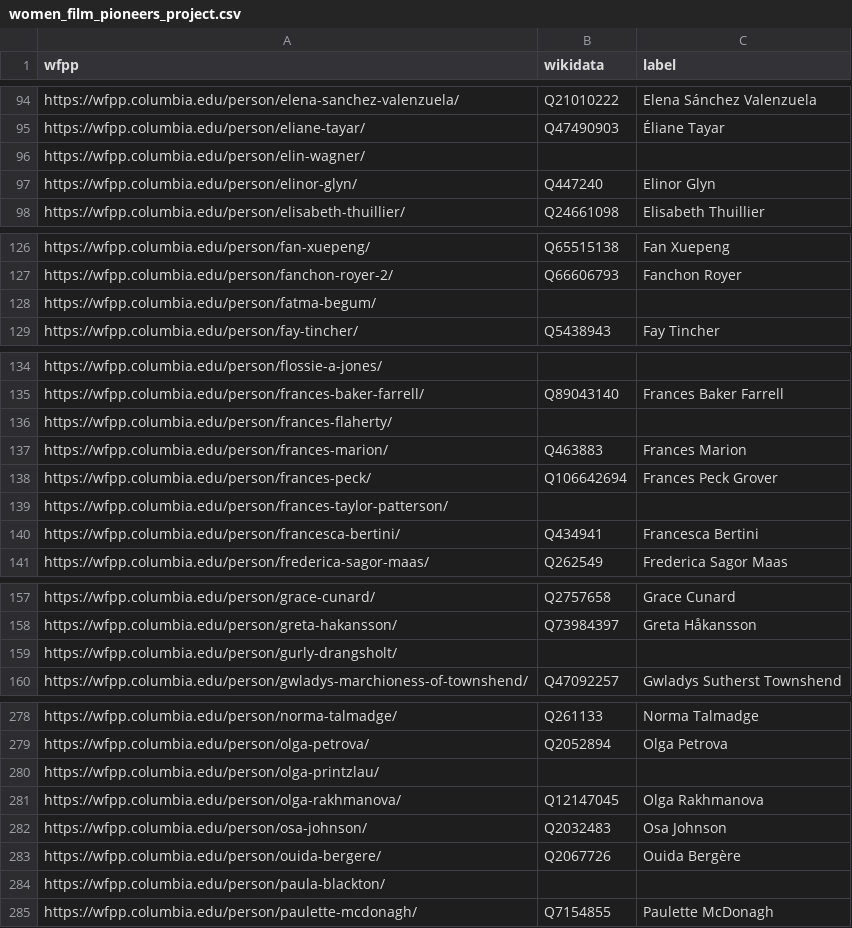
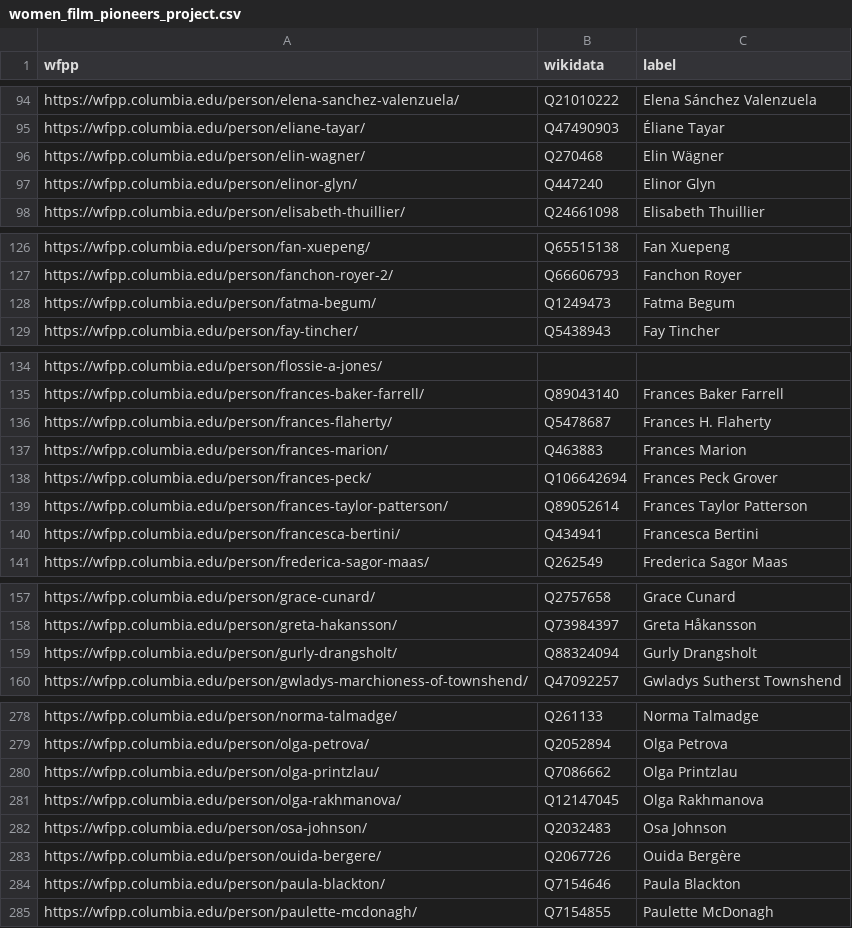
Before and after one commit to paulduchesne/women-film-pioneers-project, a CSV file: women_film_pioneers_project.csv, drawn as a sheet; only a part is shown, gaps mark what is left out; the diff covers the shown part only.

Commit message:
added wikidata links

```diff
--- a/women_film_pioneers_project.csv
+++ b/women_film_pioneers_project.csv
@@ -95,3 +95,3 @@ https://wfpp.columbia.edu/person/elena-sanchez-valenzuela/,Q21010222,Elena Sánc
 https://wfpp.columbia.edu/person/eliane-tayar/,Q47490903,Éliane Tayar
-https://wfpp.columbia.edu/person/elin-wagner/,,
+https://wfpp.columbia.edu/person/elin-wagner/,Q270468,Elin Wägner
 https://wfpp.columbia.edu/person/elinor-glyn/,Q447240,Elinor Glyn
@@ -127,3 +127,3 @@ https://wfpp.columbia.edu/person/fan-xuepeng/,Q65515138,Fan Xuepeng
 https://wfpp.columbia.edu/person/fanchon-royer-2/,Q66606793,Fanchon Royer
-https://wfpp.columbia.edu/person/fatma-begum/,,
+https://wfpp.columbia.edu/person/fatma-begum/,Q1249473,Fatma Begum
 https://wfpp.columbia.edu/person/fay-tincher/,Q5438943,Fay Tincher
@@ -135,6 +135,6 @@ https://wfpp.columbia.edu/person/flossie-a-jones/,,
 https://wfpp.columbia.edu/person/frances-baker-farrell/,Q89043140,Frances Baker Farrell
-https://wfpp.columbia.edu/person/frances-flaherty/,,
+https://wfpp.columbia.edu/person/frances-flaherty/,Q5478687,Frances H. Flaherty
 https://wfpp.columbia.edu/person/frances-marion/,Q463883,Frances Marion
 https://wfpp.columbia.edu/person/frances-peck/,Q106642694,Frances Peck Grover
-https://wfpp.columbia.edu/person/frances-taylor-patterson/,,
+https://wfpp.columbia.edu/person/frances-taylor-patterson/,Q89052614,Frances Taylor Patterson
 https://wfpp.columbia.edu/person/francesca-bertini/,Q434941,Francesca Bertini
@@ -158,3 +158,3 @@ https://wfpp.columbia.edu/person/grace-cunard/,Q2757658,Grace Cunard
 https://wfpp.columbia.edu/person/greta-hakansson/,Q73984397,Greta Håkansson
-https://wfpp.columbia.edu/person/gurly-drangsholt/,,
+https://wfpp.columbia.edu/person/gurly-drangsholt/,Q88324094,Gurly Drangsholt
 https://wfpp.columbia.edu/person/gwladys-marchioness-of-townshend/,Q47092257,Gwladys Sutherst Townshend
@@ -279,3 +279,3 @@ https://wfpp.columbia.edu/person/norma-talmadge/,Q261133,Norma Talmadge
 https://wfpp.columbia.edu/person/olga-petrova/,Q2052894,Olga Petrova
-https://wfpp.columbia.edu/person/olga-printzlau/,,
+https://wfpp.columbia.edu/person/olga-printzlau/,Q7086662,Olga Printzlau
 https://wfpp.columbia.edu/person/olga-rakhmanova/,Q12147045,Olga Rakhmanova
@@ -283,3 +283,3 @@ https://wfpp.columbia.edu/person/osa-johnson/,Q2032483,Osa Johnson
 https://wfpp.columbia.edu/person/ouida-bergere/,Q2067726,Ouida Bergère
-https://wfpp.columbia.edu/person/paula-blackton/,,
+https://wfpp.columbia.edu/person/paula-blackton/,Q7154646,Paula Blackton
 https://wfpp.columbia.edu/person/paulette-mcdonagh/,Q7154855,Paulette McDonagh
```
Also changed, not shown: 33 edited cells elsewhere in this file.
